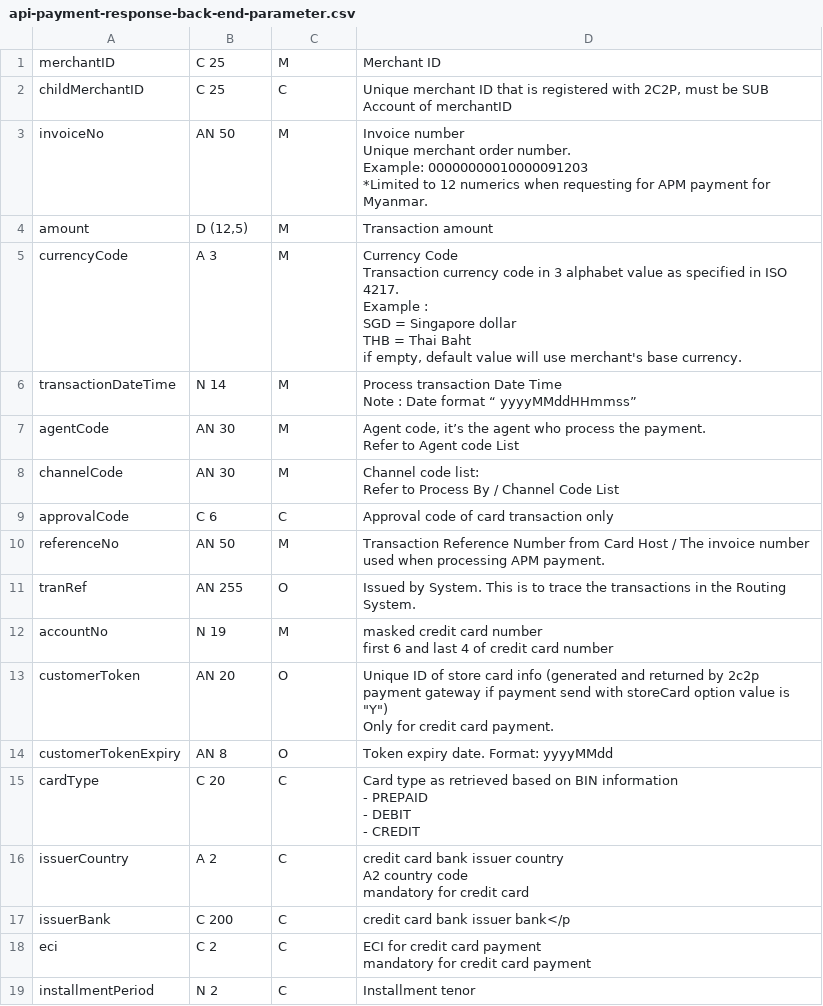
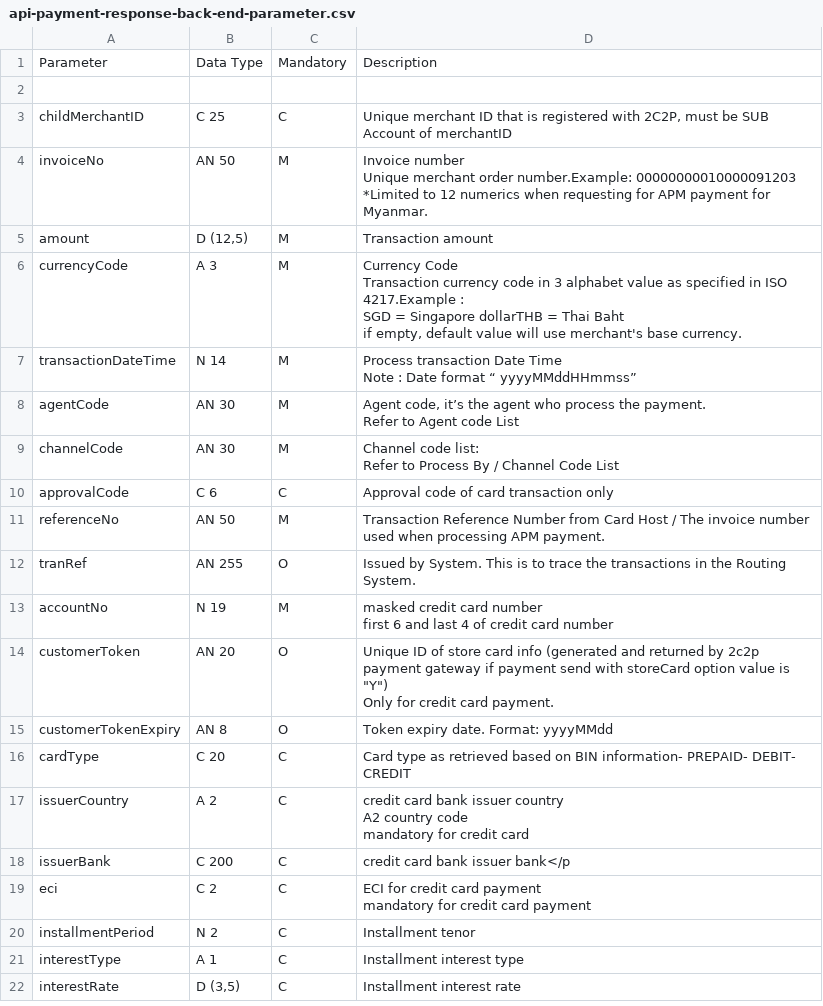
Before and after one commit to choonkeat/2c2p, a CSV file: docs/2c2p/api-payment-response-back-end-parameter.csv, drawn as a sheet; only a part is shown; the shorter side is filled out with more unchanged rows; addresses are those after the commit; ↵ is a line break in a cell; the diff names each change by its address in the sheet, - before the commit and + after, or states it on an @@ line.

```diff
--- a/docs/2c2p/api-payment-response-back-end-parameter.csv
+++ b/docs/2c2p/api-payment-response-back-end-parameter.csv
+row 1: Parameter | Data Type | Mandatory | Description
-row 2: merchantID | C 25 | M | Merchant ID
+row 2: (empty)
-D4: …merchant order number. ↵ Example: 00000000010000091203 ↵ *Limited…
+D4: …merchant order number.Example: 00000000010000091203 ↵ *Limited…
-D6: …in ISO 4217. ↵ Example : ↵ SGD = Singapore dollar ↵ THB = Thai…
+D6: …in ISO 4217.Example : ↵ SGD = Singapore dollarTHB = Thai…
-D16: …on BIN information ↵ - PREPAID ↵ - DEBIT ↵ - CREDIT
+D16: …on BIN information- PREPAID- DEBIT- CREDIT
```
Also changed, not shown: 19 other files.
